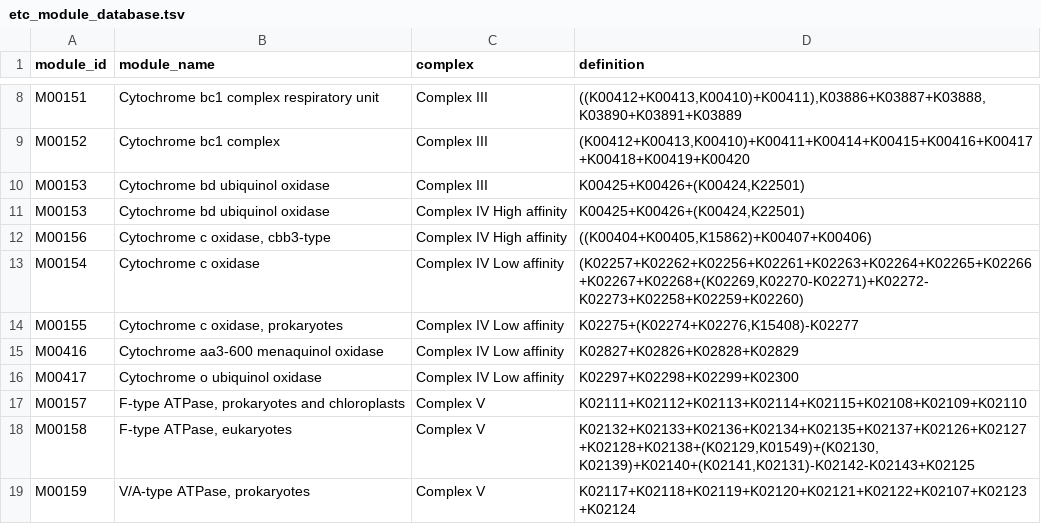
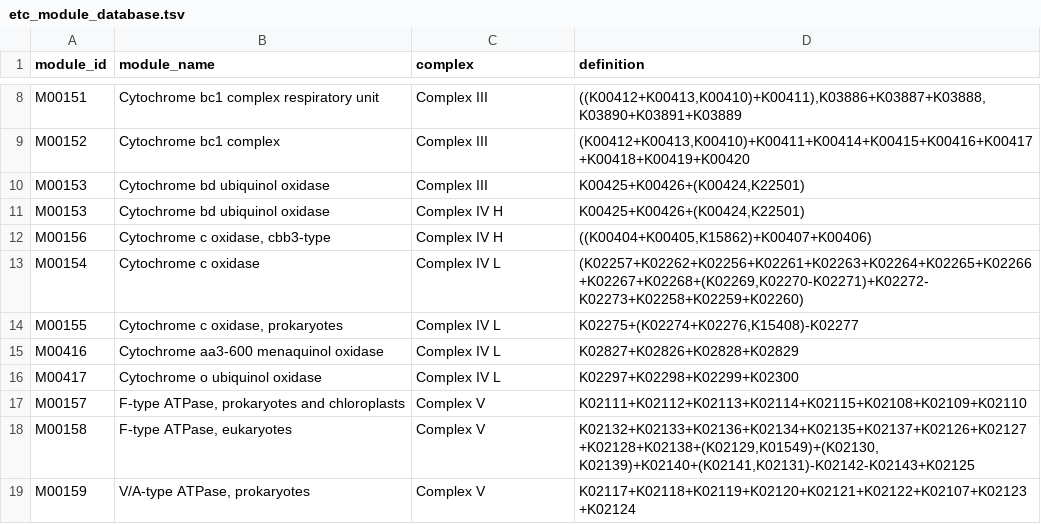
Before and after one commit to WrightonLabCSU/dram-viz, a TSV file: data/etc_module_database.tsv, drawn as a sheet; only a part is shown, gaps mark what is left out.

```diff
--- a/data/etc_module_database.tsv
+++ b/data/etc_module_database.tsv
@@ -10,8 +10,8 @@ M00152	Cytochrome bc1 complex	Complex III	(K00412+K00413,K00410)+K00411+K00414+K
 M00153	Cytochrome bd ubiquinol oxidase	Complex III	K00425+K00426+(K00424,K22501)
-M00153	Cytochrome bd ubiquinol oxidase	Complex IV High affinity	K00425+K00426+(K00424,K22501)
-M00156	Cytochrome c oxidase, cbb3-type	Complex IV High affinity	((K00404+K00405,K15862)+K00407+K00406)
-M00154	Cytochrome c oxidase	Complex IV Low affinity	(K02257+K02262+K02256+K02261+K02263+K02264+K02265+K02266+K02267+K02268+(K02269,K02270-K02271)+K02272-K02273+K02258+K02259+K02260)
-M00155	Cytochrome c oxidase, prokaryotes	Complex IV Low affinity	K02275+(K02274+K02276,K15408)-K02277
-M00416	Cytochrome aa3-600 menaquinol oxidase	Complex IV Low affinity	K02827+K02826+K02828+K02829
-M00417	Cytochrome o ubiquinol oxidase	Complex IV Low affinity	K02297+K02298+K02299+K02300
+M00153	Cytochrome bd ubiquinol oxidase	Complex IV H	K00425+K00426+(K00424,K22501)
+M00156	Cytochrome c oxidase, cbb3-type	Complex IV H	((K00404+K00405,K15862)+K00407+K00406)
+M00154	Cytochrome c oxidase	Complex IV L	(K02257+K02262+K02256+K02261+K02263+K02264+K02265+K02266+K02267+K02268+(K02269,K02270-K02271)+K02272-K02273+K02258+K02259+K02260)
+M00155	Cytochrome c oxidase, prokaryotes	Complex IV L	K02275+(K02274+K02276,K15408)-K02277
+M00416	Cytochrome aa3-600 menaquinol oxidase	Complex IV L	K02827+K02826+K02828+K02829
+M00417	Cytochrome o ubiquinol oxidase	Complex IV L	K02297+K02298+K02299+K02300
 M00157	F-type ATPase, prokaryotes and chloroplasts	Complex V	K02111+K02112+K02113+K02114+K02115+K02108+K02109+K02110
```
Also changed, not shown: data/function_heatmap_form.tsv, 2 other files.
